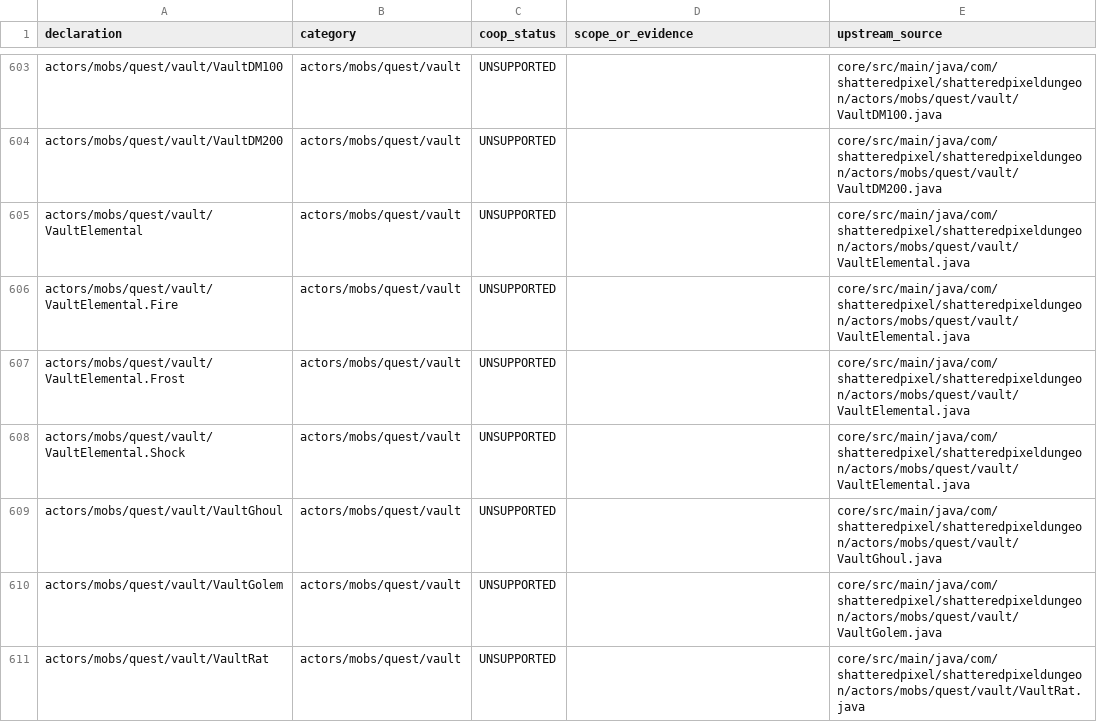
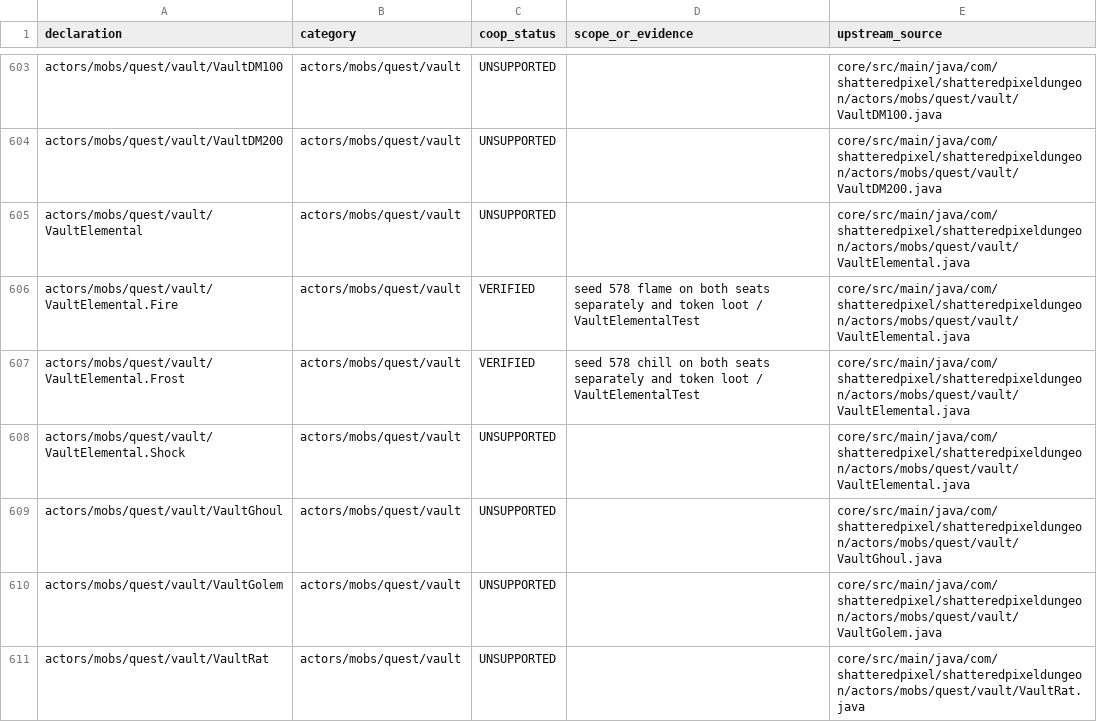
Before and after one commit to jwgobaek/SPD-Coop, a TSV file: docs/coop/content-v4.0.2.tsv, drawn as a sheet; only a part is shown, gaps mark what is left out; the diff covers the shown part only.

Commit message:
Record native ascent recovery, continuous seed routes, and original growth controls

```diff
--- a/docs/coop/content-v4.0.2.tsv
+++ b/docs/coop/content-v4.0.2.tsv
@@ -605,4 +605,4 @@ actors/mobs/quest/vault/VaultDM200	actors/mobs/quest/vault	UNSUPPORTED		core/src
 actors/mobs/quest/vault/VaultElemental	actors/mobs/quest/vault	UNSUPPORTED		core/src/main/java/com/shatteredpixel/shatteredpixeldungeon/actors/mobs/quest/vault/VaultElemental.java
-actors/mobs/quest/vault/VaultElemental.Fire	actors/mobs/quest/vault	UNSUPPORTED		core/src/main/java/com/shatteredpixel/shatteredpixeldungeon/actors/mobs/quest/vault/VaultElemental.java
-actors/mobs/quest/vault/VaultElemental.Frost	actors/mobs/quest/vault	UNSUPPORTED		core/src/main/java/com/shatteredpixel/shatteredpixeldungeon/actors/mobs/quest/vault/VaultElemental.java
+actors/mobs/quest/vault/VaultElemental.Fire	actors/mobs/quest/vault	VERIFIED	seed 578 flame on both seats separately and token loot / VaultElementalTest	core/src/main/java/com/shatteredpixel/shatteredpixeldungeon/actors/mobs/quest/vault/VaultElemental.java
+actors/mobs/quest/vault/VaultElemental.Frost	actors/mobs/quest/vault	VERIFIED	seed 578 chill on both seats separately and token loot / VaultElementalTest	core/src/main/java/com/shatteredpixel/shatteredpixeldungeon/actors/mobs/quest/vault/VaultElemental.java
 actors/mobs/quest/vault/VaultElemental.Shock	actors/mobs/quest/vault	UNSUPPORTED		core/src/main/java/com/shatteredpixel/shatteredpixeldungeon/actors/mobs/quest/vault/VaultElemental.java
```
Also changed, not shown: 10 edited cells elsewhere in this file, 34 other files.
